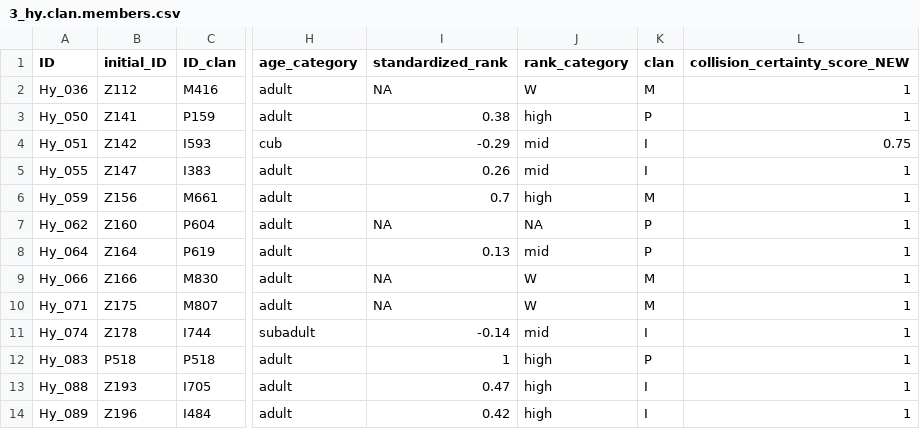
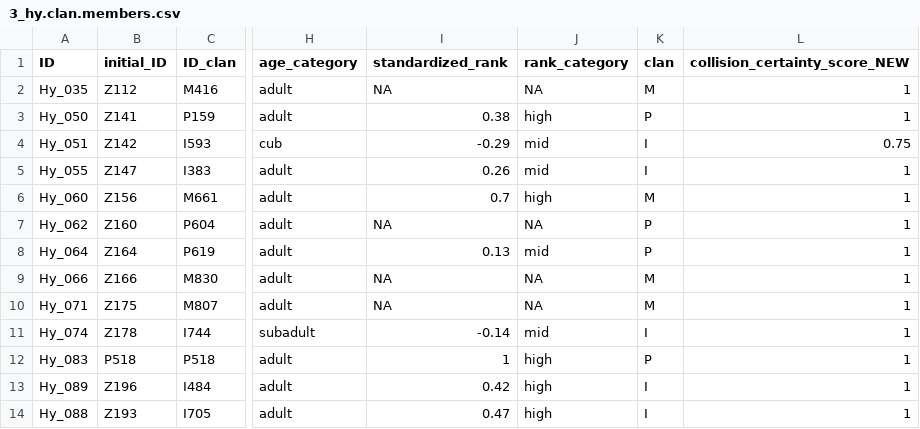
Before and after one commit to MarwanNaciri/hyena_roadkill_project, a CSV file: 06_processed_data/carcasses/3_hy.clan.members.csv, drawn as a sheet; only a part is shown, gaps mark what is left out; the diff names each change by its address in the sheet, - before the commit and + after, or states it on an @@ line.

```diff
--- a/06_processed_data/carcasses/3_hy.clan.members.csv
+++ b/06_processed_data/carcasses/3_hy.clan.members.csv
-A2 (ID): Hy_036
+A2 (ID): Hy_035
-J2 (rank_category): W
+J2 (rank_category): NA
-A6 (ID): Hy_059
+A6 (ID): Hy_060
-J9:J10 (rank_category): W
+J9:J10 (rank_category): NA
@@ row 14 moved to row 13: Hy_089 @@
```
Also changed, not shown: 23 other files.
